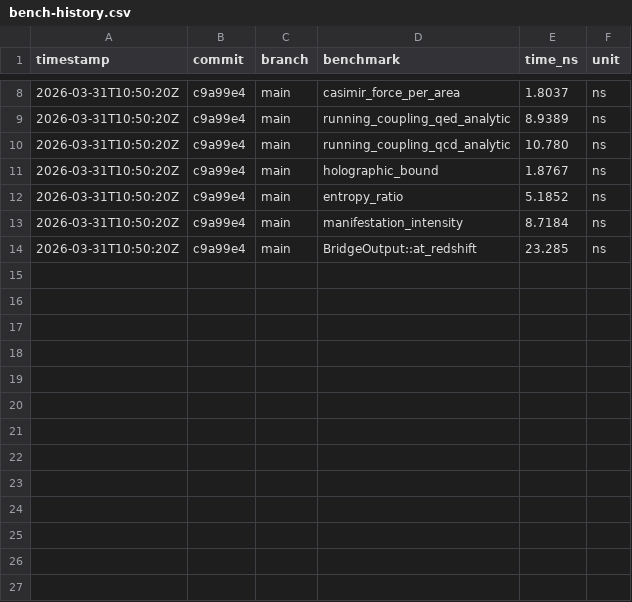
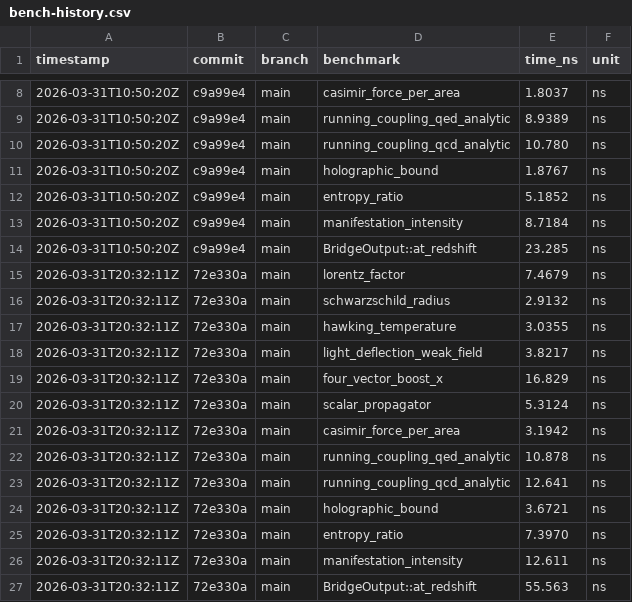
Before and after one commit to MacCracken/hisab-mimamsa, a CSV file: bench-history.csv, drawn as a sheet; only a part is shown, gaps mark what is left out.

```diff
--- a/bench-history.csv
+++ b/bench-history.csv
@@ -14 +14,14 @@ timestamp,commit,branch,benchmark,time_ns,unit
 2026-03-31T10:50:20Z,c9a99e4,main,BridgeOutput::at_redshift,23.285,ns
+2026-03-31T20:32:11Z,72e330a,main,lorentz_factor,7.4679,ns
+2026-03-31T20:32:11Z,72e330a,main,schwarzschild_radius,2.9132,ns
+2026-03-31T20:32:11Z,72e330a,main,hawking_temperature,3.0355,ns
+2026-03-31T20:32:11Z,72e330a,main,light_deflection_weak_field,3.8217,ns
+2026-03-31T20:32:11Z,72e330a,main,four_vector_boost_x,16.829,ns
+2026-03-31T20:32:11Z,72e330a,main,scalar_propagator,5.3124,ns
+2026-03-31T20:32:11Z,72e330a,main,casimir_force_per_area,3.1942,ns
+2026-03-31T20:32:11Z,72e330a,main,running_coupling_qed_analytic,10.878,ns
+2026-03-31T20:32:11Z,72e330a,main,running_coupling_qcd_analytic,12.641,ns
+2026-03-31T20:32:11Z,72e330a,main,holographic_bound,3.6721,ns
+2026-03-31T20:32:11Z,72e330a,main,entropy_ratio,7.3970,ns
+2026-03-31T20:32:11Z,72e330a,main,manifestation_intensity,12.611,ns
+2026-03-31T20:32:11Z,72e330a,main,BridgeOutput::at_redshift,55.563,ns
```
Also changed, not shown: 1 other file.
